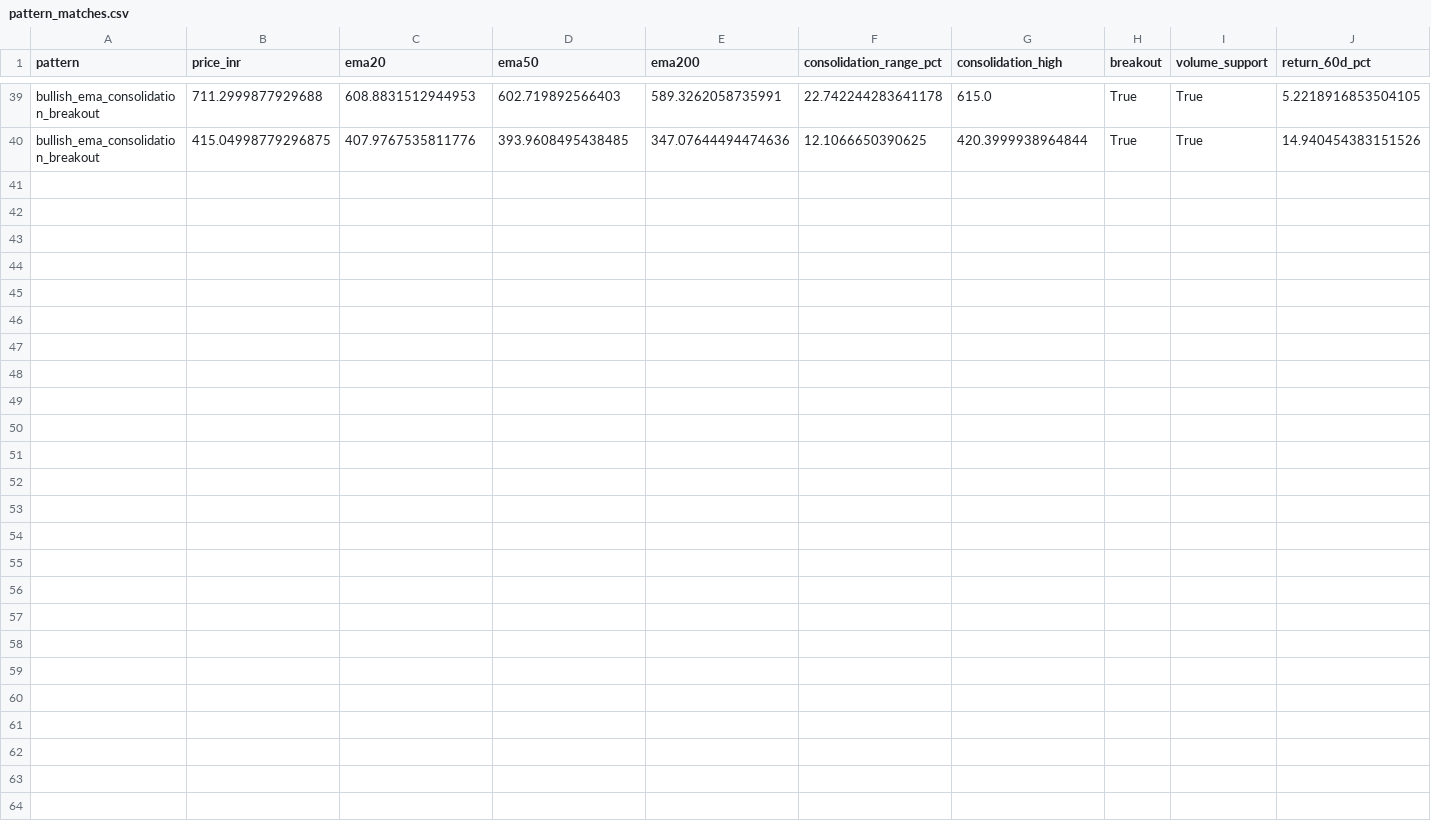
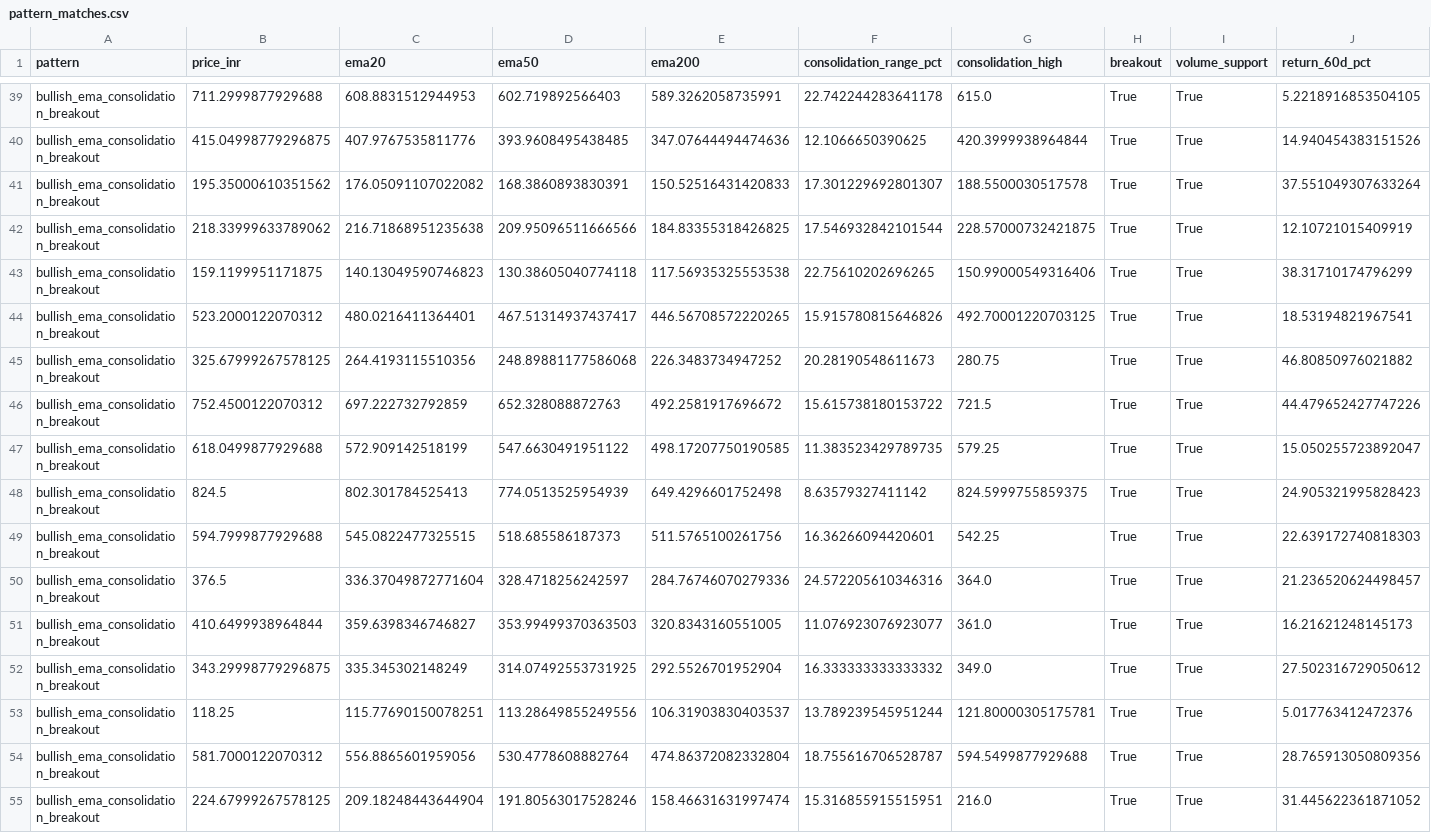
Before and after one commit to yogeshagawane94-rgb/nse-stock-chart-dashboard, a CSV file: pattern_charts/pattern_matches.csv, drawn as a sheet; only a part is shown, gaps mark what is left out; rows hold the shown columns only; the diff names each change by its address in the sheet, - before the commit and + after, or states it on an @@ line.

```diff
--- a/pattern_charts/pattern_matches.csv
+++ b/pattern_charts/pattern_matches.csv
+row 41: bullish_ema_consolidation_breakout | 195.35000610351562 | 176.05091107022082 | 168.3860893830391 | 150.52516431420833 | 17.301229692801307 | 188.5500030517578 | True | True | 37.551049307633264
+row 42: bullish_ema_consolidation_breakout | 218.33999633789062 | 216.71868951235638 | 209.95096511666566 | 184.83355318426825 | 17.546932842101544 | 228.57000732421875 | True | True | 12.10721015409919
+row 43: bullish_ema_consolidation_breakout | 159.1199951171875 | 140.13049590746823 | 130.38605040774118 | 117.56935325553538 | 22.75610202696265 | 150.99000549316406 | True | True | 38.31710174796299
+row 44: bullish_ema_consolidation_breakout | 523.2000122070312 | 480.0216411364401 | 467.51314937437417 | 446.56708572220265 | 15.915780815646826 | 492.70001220703125 | True | True | 18.53194821967541
+row 45: bullish_ema_consolidation_breakout | 325.67999267578125 | 264.4193115510356 | 248.89881177586068 | 226.3483734947252 | 20.28190548611673 | 280.75 | True | True | 46.80850976021882
+row 46: bullish_ema_consolidation_breakout | 752.4500122070312 | 697.222732792859 | 652.328088872763 | 492.2581917696672 | 15.615738180153722 | 721.5 | True | True | 44.479652427747226
+row 47: bullish_ema_consolidation_breakout | 618.0499877929688 | 572.909142518199 | 547.6630491951122 | 498.17207750190585 | 11.383523429789735 | 579.25 | True | True | 15.050255723892047
+row 48: bullish_ema_consolidation_breakout | 824.5 | 802.301784525413 | 774.0513525954939 | 649.4296601752498 | 8.63579327411142 | 824.5999755859375 | True | True | 24.905321995828423
+row 49: bullish_ema_consolidation_breakout | 594.7999877929688 | 545.0822477325515 | 518.685586187373 | 511.5765100261756 | 16.36266094420601 | 542.25 | True | True | 22.639172740818303
+row 50: bullish_ema_consolidation_breakout | 376.5 | 336.37049872771604 | 328.4718256242597 | 284.76746070279336 | 24.572205610346316 | 364.0 | True | True | 21.236520624498457
+row 51: bullish_ema_consolidation_breakout | 410.6499938964844 | 359.6398346746827 | 353.99499370363503 | 320.8343160551005 | 11.076923076923077 | 361.0 | True | True | 16.21621248145173
+row 52: bullish_ema_consolidation_breakout | 343.29998779296875 | 335.345302148249 | 314.07492553731925 | 292.5526701952904 | 16.333333333333332 | 349.0 | True | True | 27.502316729050612
+row 53: bullish_ema_consolidation_breakout | 118.25 | 115.77690150078251 | 113.28649855249556 | 106.31903830403537 | 13.789239545951244 | 121.80000305175781 | True | True | 5.017763412472376
+row 54: bullish_ema_consolidation_breakout | 581.7000122070312 | 556.8865601959056 | 530.4778608882764 | 474.86372082332804 | 18.755616706528787 | 594.5499877929688 | True | True | 28.765913050809356
+row 55: bullish_ema_consolidation_breakout | 224.67999267578125 | 209.18248443644904 | 191.80563017528246 | 158.46631631997474 | 15.316855915515951 | 216.0 | True | True | 31.445622361871052
```
Also changed, not shown: 4 other files.
